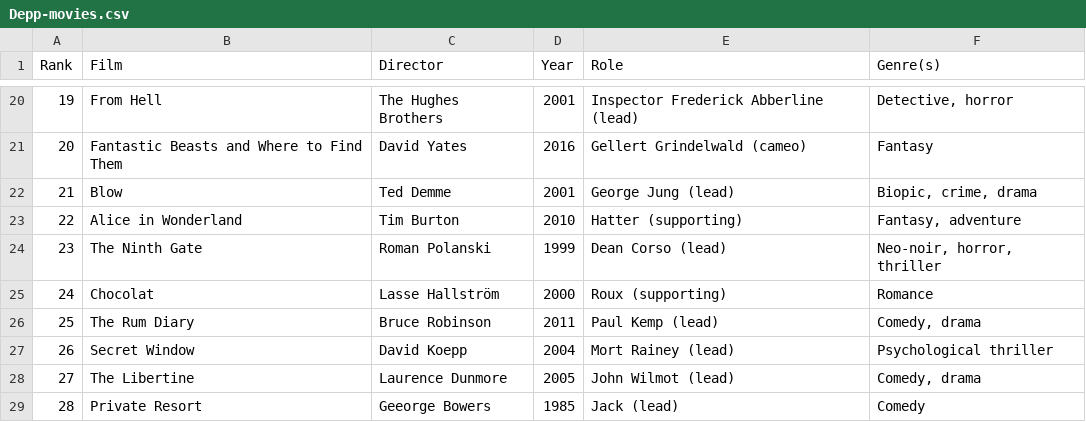
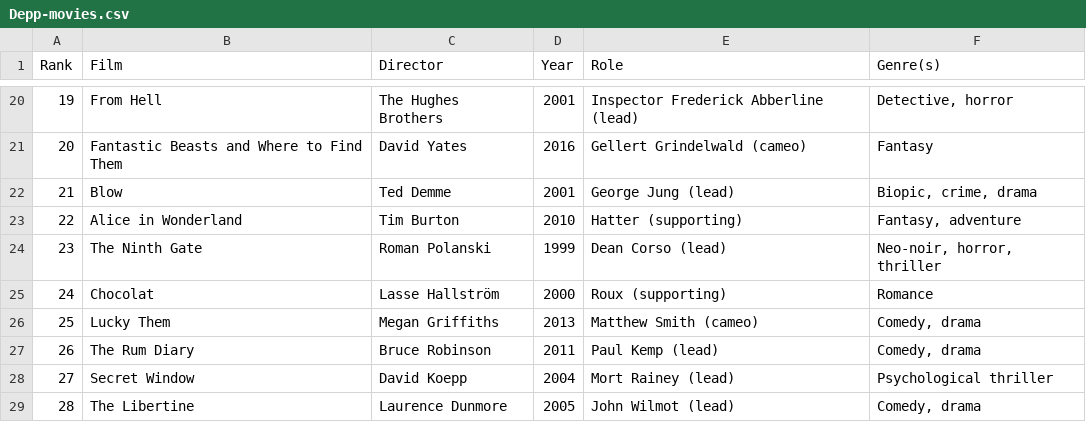
Before and after one commit to huidr/faves, a CSV file: Extras/Depp-movies.csv, drawn as a sheet; only a part is shown, gaps mark what is left out; the shorter side is filled out with more unchanged rows; addresses are those after the commit; the diff names each change by its address in the sheet, - before the commit and + after, or states it on an @@ line.

Commit message:
Update Depp-movies.csv

```diff
--- a/Extras/Depp-movies.csv
+++ b/Extras/Depp-movies.csv
+row 26: 25 | Lucky Them | Megan Griffiths | 2013 | Matthew Smith (cameo) | Comedy, drama
@@ column A (Rank) renumbered from row 27 down @@
```
